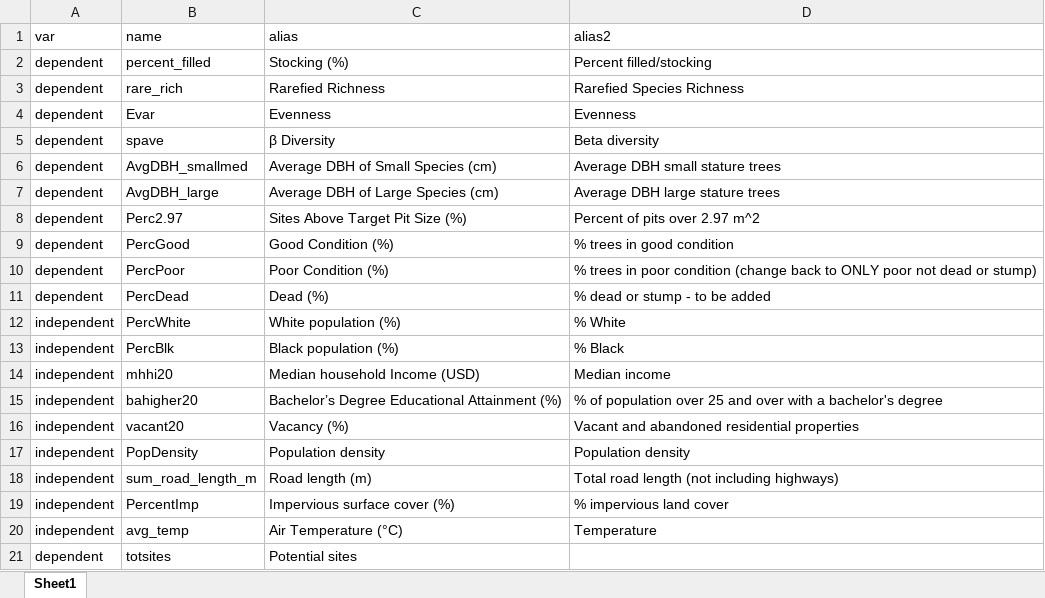
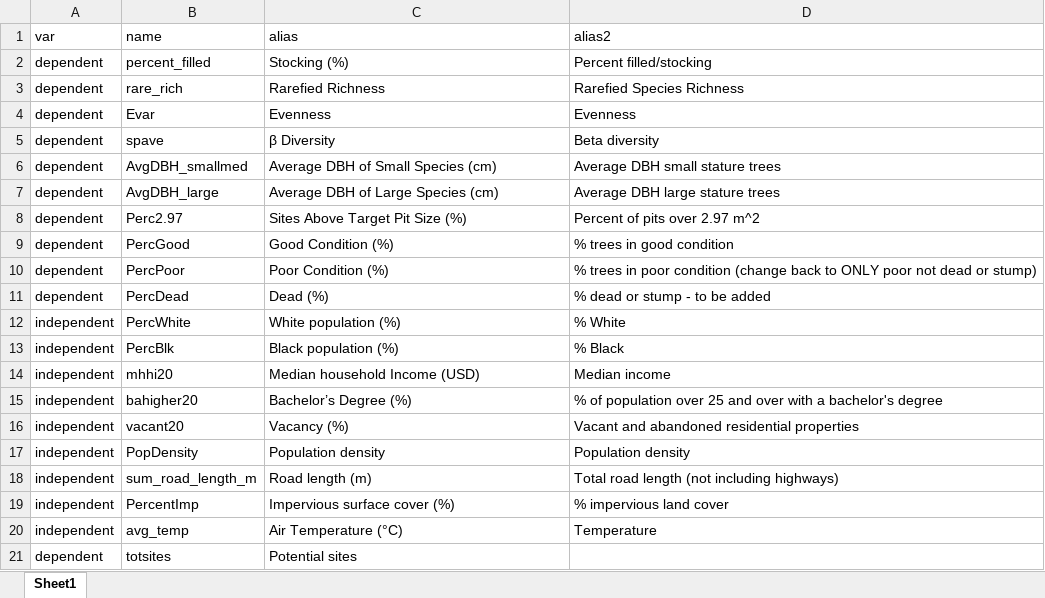
Before and after one commit to mavolio/BaltimoreStreetTreeProject, an Excel workbook: input_data/var_alias_lookup.xlsx, sheet Sheet1, drawn as a sheet; values as stored, in another font and other column widths than the file's, no borders; the diff names each change by its address in the sheet, - before the commit and + after, or states it on an @@ line.

```diff
--- a/input_data/var_alias_lookup.xlsx (sheet Sheet1)
+++ b/input_data/var_alias_lookup.xlsx (sheet Sheet1)
-C15 (alias): Bachelor’s Degree Educational Attainment (%)
+C15 (alias): Bachelor’s Degree (%)
```
Also changed, not shown: 7 other files.
